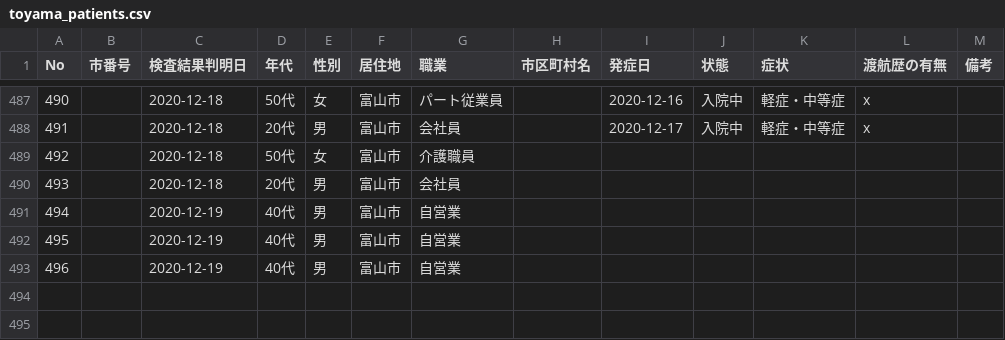
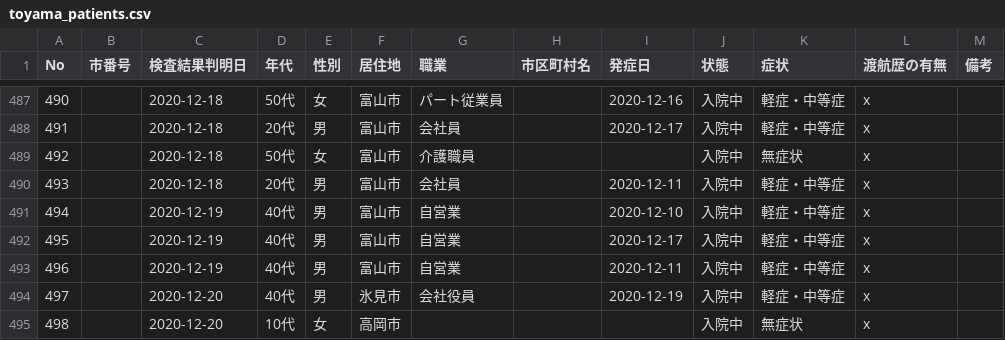
Before and after one commit to imabari/toyama-covid19, a CSV file: toyama_patients.csv, drawn as a sheet; only a part is shown, gaps mark what is left out.

```diff
--- a/toyama_patients.csv
+++ b/toyama_patients.csv
@@ -488,6 +488,8 @@ No,市番号,検査結果判明日,年代,性別,居住地,職業,市区町村
 491,,2020-12-18,20代,男,富山市,会社員,,2020-12-17,入院中,軽症・中等症,x,
-492,,2020-12-18,50代,女,富山市,介護職員,,,,,,
-493,,2020-12-18,20代,男,富山市,会社員,,,,,,
-494,,2020-12-19,40代,男,富山市,自営業,,,,,,
-495,,2020-12-19,40代,男,富山市,自営業,,,,,,
-496,,2020-12-19,40代,男,富山市,自営業,,,,,,
+492,,2020-12-18,50代,女,富山市,介護職員,,,入院中,無症状,x,
+493,,2020-12-18,20代,男,富山市,会社員,,2020-12-11,入院中,軽症・中等症,x,
+494,,2020-12-19,40代,男,富山市,自営業,,2020-12-10,入院中,軽症・中等症,x,
+495,,2020-12-19,40代,男,富山市,自営業,,2020-12-17,入院中,軽症・中等症,x,
+496,,2020-12-19,40代,男,富山市,自営業,,2020-12-11,入院中,軽症・中等症,x,
+497,,2020-12-20,40代,男,氷見市,会社役員,,2020-12-19,入院中,軽症・中等症,x,
+498,,2020-12-20,10代,女,高岡市,,,,入院中,無症状,x,
```
Also changed, not shown: 160001_toyama_covid19_confirm_patients.csv, 160001_toyama_covid19_hot_line.csv, 7 other files.
